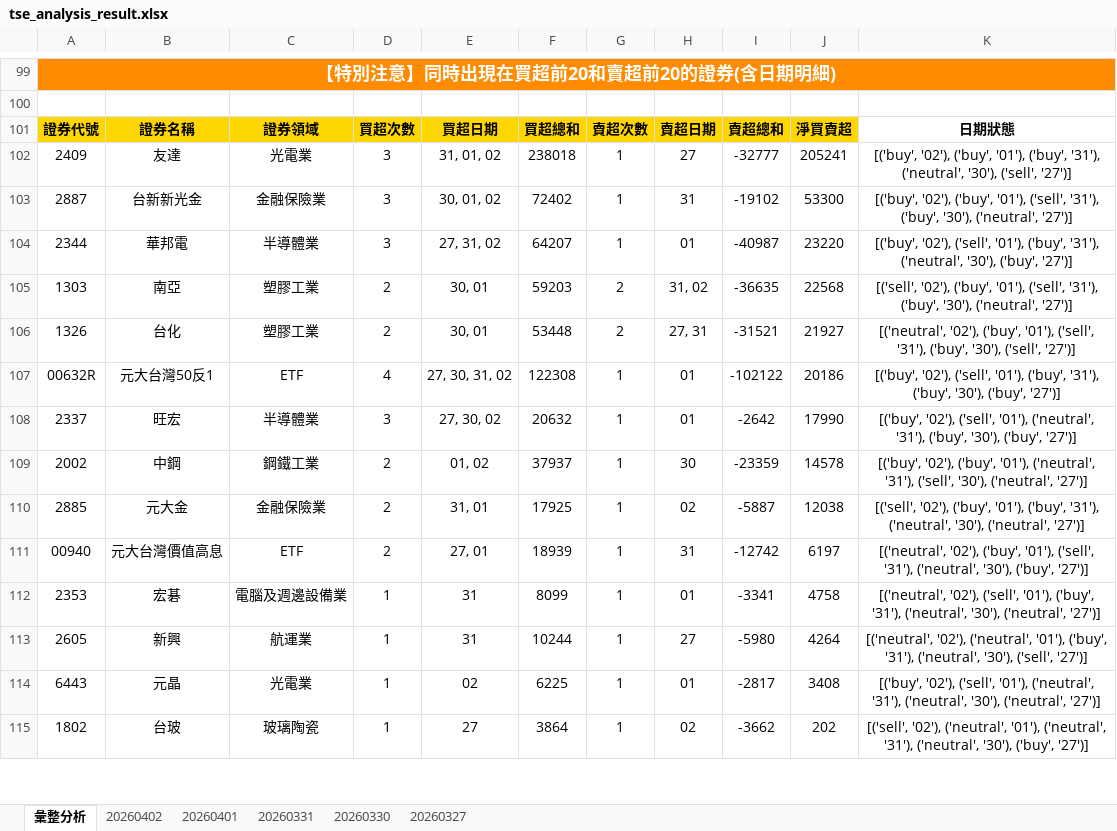
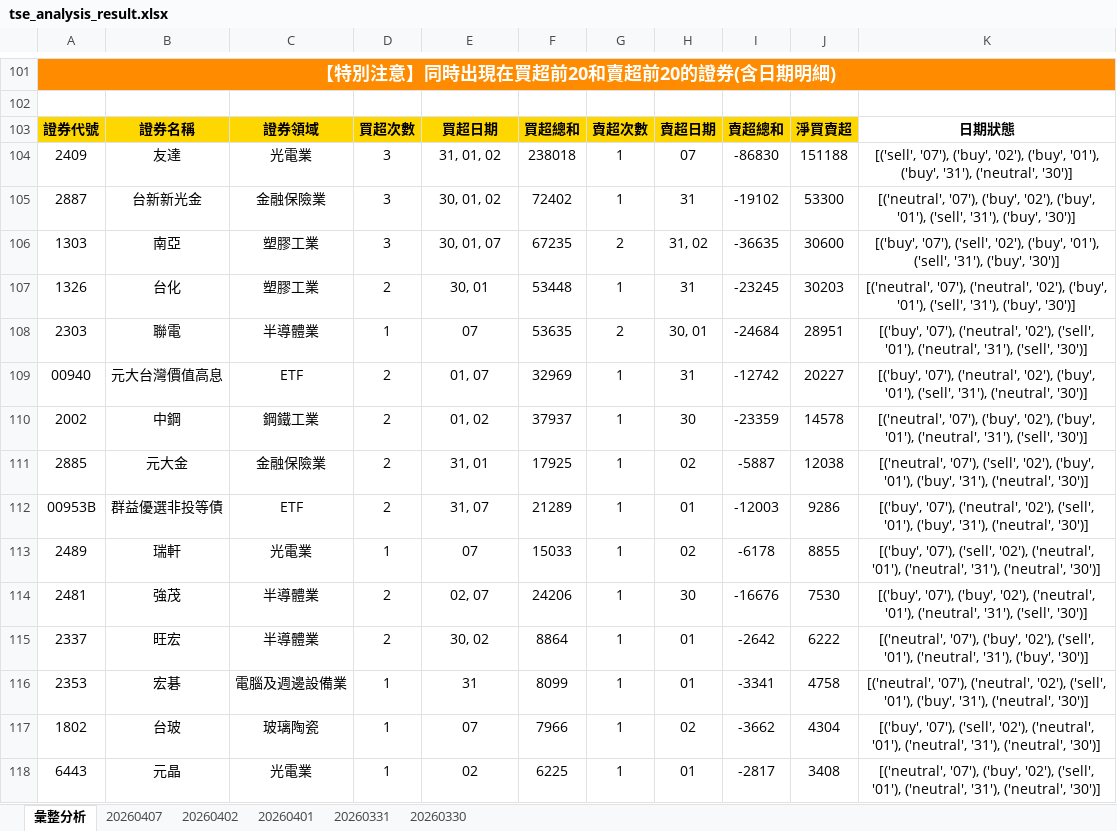
Before and after one commit to ccupcpop/GetDailyStock, an Excel workbook: StockInfo/tse_analysis_result.xlsx, sheet 彙整分析, drawn as a sheet; only a part is shown, gaps mark what is left out; values as stored, in another font and other column widths than the file's, no borders; removed rows and columns are numbered as before the commit, all else as after; the diff covers the shown part only; the diff names each change by its address in the sheet, - before the commit and + after, or states it on an @@ line.

```diff
--- a/StockInfo/tse_analysis_result.xlsx (sheet 彙整分析)
+++ b/StockInfo/tse_analysis_result.xlsx (sheet 彙整分析)
-sheet tab: 20260327
+sheet tab: 20260407
-H104: 27
+H104: 07
-I104: -32777
+I104: -86830
-J104: 205241
+J104: 151188
-K104: [('buy', '02'), ('buy', '01'), ('buy', '31'), ('neutral', '30'), ('sell', '27')]
+K104: [('sell', '07'), ('buy', '02'), ('buy', '01'), ('buy', '31'), ('neutral', '30')]
-K105: [('buy', '02'), ('buy', '01'), ('sell', '31'), ('buy', '30'), ('neutral', '27')]
+K105: [('neutral', '07'), ('buy', '02'), ('buy', '01'), ('sell', '31'), ('buy', '30')]
-row 104: 2344 | 華邦電 | 半導體業 | 3 | 27, 31, 02 | 64207 | 1 | 01 | -40987 | 23220 | [('buy', '02'), ('sell', '01'), ('buy', '31'), ('neutral', '30'), ('buy', '27')]
-D106: 2
+D106: 3
-E106: 30, 01
+E106: 30, 01, 07
-F106: 59203
+F106: 67235
-J106: 22568
+J106: 30600
-K106: [('sell', '02'), ('buy', '01'), ('sell', '31'), ('buy', '30'), ('neutral', '27')]
+K106: [('buy', '07'), ('sell', '02'), ('buy', '01'), ('sell', '31'), ('buy', '30')]
-G107: 2
+G107: 1
-H107: 27, 31
+H107: 31
-I107: -31521
+I107: -23245
-J107: 21927
+J107: 30203
-K107: [('neutral', '02'), ('buy', '01'), ('sell', '31'), ('buy', '30'), ('sell', '27')]
+K107: [('neutral', '07'), ('neutral', '02'), ('buy', '01'), ('sell', '31'), ('buy', '30')]
-row 107: 00632R | 元大台灣50反1 | ETF | 4 | 27, 30, 31, 02 | 122308 | 1 | 01 | -102122 | 20186 | [('buy', '02'), ('sell', '01'), ('buy', '31'), ('buy', '30'), ('buy', '27')]
-row 108: 2337 | 旺宏 | 半導體業 | 3 | 27, 30, 02 | 20632 | 1 | 01 | -2642 | 17990 | [('buy', '02'), ('sell', '01'), ('neutral', '31'), ('buy', '30'), ('buy', '27')]
+row 108: 2303 | 聯電 | 半導體業 | 1 | 07 | 53635 | 2 | 30, 01 | -24684 | 28951 | [('buy', '07'), ('neutral', '02'), ('sell', '01'), ('neutral', '31'), ('sell', '30')]
+row 109: 00940 | 元大台灣價值高息 | ETF | 2 | 01, 07 | 32969 | 1 | 31 | -12742 | 20227 | [('buy', '07'), ('neutral', '02'), ('buy', '01'), ('sell', '31'), ('neutral', '30')]
-K110: [('buy', '02'), ('buy', '01'), ('neutral', '31'), ('sell', '30'), ('neutral', '27')]
+K110: [('neutral', '07'), ('buy', '02'), ('buy', '01'), ('neutral', '31'), ('sell', '30')]
-K111: [('sell', '02'), ('buy', '01'), ('buy', '31'), ('neutral', '30'), ('neutral', '27')]
+K111: [('neutral', '07'), ('sell', '02'), ('buy', '01'), ('buy', '31'), ('neutral', '30')]
-row 111: 00940 | 元大台灣價值高息 | ETF | 2 | 27, 01 | 18939 | 1 | 31 | -12742 | 6197 | [('neutral', '02'), ('buy', '01'), ('sell', '31'), ('neutral', '30'), ('buy', '27')]
+row 112: 00953B | 群益優選非投等債 | ETF | 2 | 31, 07 | 21289 | 1 | 01 | -12003 | 9286 | [('buy', '07'), ('neutral', '02'), ('sell', '01'), ('buy', '31'), ('neutral', '30')]
+row 113: 2489 | 瑞軒 | 光電業 | 1 | 07 | 15033 | 1 | 02 | -6178 | 8855 | [('buy', '07'), ('sell', '02'), ('neutral', '01'), ('neutral', '31'), ('neutral', '30')]
+row 114: 2481 | 強茂 | 半導體業 | 2 | 02, 07 | 24206 | 1 | 30 | -16676 | 7530 | [('buy', '07'), ('buy', '02'), ('neutral', '01'), ('neutral', '31'), ('sell', '30')]
+row 115: 2337 | 旺宏 | 半導體業 | 2 | 30, 02 | 8864 | 1 | 01 | -2642 | 6222 | [('neutral', '07'), ('buy', '02'), ('sell', '01'), ('neutral', '31'), ('buy', '30')]
-K116: [('neutral', '02'), ('sell', '01'), ('buy', '31'), ('neutral', '30'), ('neutral', '27')]
+K116: [('neutral', '07'), ('neutral', '02'), ('sell', '01'), ('buy', '31'), ('neutral', '30')]
-row 113: 2605 | 新興 | 航運業 | 1 | 31 | 10244 | 1 | 27 | -5980 | 4264 | [('neutral', '02'), ('neutral', '01'), ('buy', '31'), ('neutral', '30'), ('sell', '27')]
+row 117: 1802 | 台玻 | 玻璃陶瓷 | 1 | 07 | 7966 | 1 | 02 | -3662 | 4304 | [('buy', '07'), ('sell', '02'), ('neutral', '01'), ('neutral', '31'), ('neutral', '30')]
-K118: [('buy', '02'), ('sell', '01'), ('neutral', '31'), ('neutral', '30'), ('neutral', '27')]
+K118: [('neutral', '07'), ('buy', '02'), ('sell', '01'), ('neutral', '31'), ('neutral', '30')]
-row 115: 1802 | 台玻 | 玻璃陶瓷 | 1 | 27 | 3864 | 1 | 02 | -3662 | 202 | [('sell', '02'), ('neutral', '01'), ('neutral', '31'), ('neutral', '30'), ('buy', '27')]
```
Also changed, not shown: 58 added rows, 58 removed rows and 29 edited cells elsewhere in this sheet, sheet 20260402, StockInfo/otc_analysis_result.xlsx, 12 other files.
